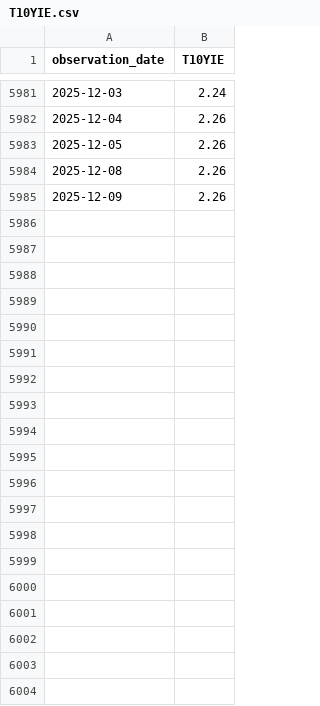
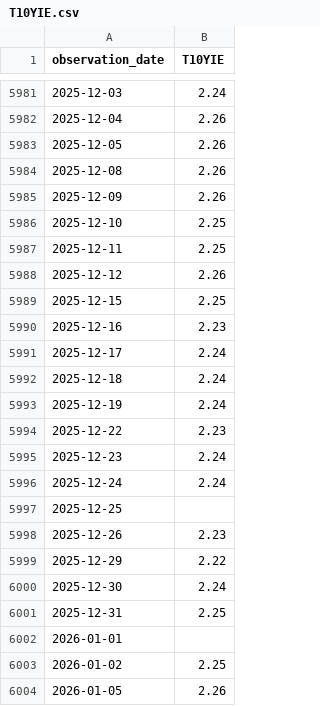
Before and after one commit to Skyedge1903/Dashboard, a CSV file: data/T10YIE.csv, drawn as a sheet; only a part is shown, gaps mark what is left out; the diff covers the shown part only; the diff names each change by its address in the sheet, - before the commit and + after, or states it on an @@ line.

Commit message:
Manual update files

```diff
--- a/data/T10YIE.csv
+++ b/data/T10YIE.csv
+row 5986: 2025-12-10 | 2.25
+row 5987: 2025-12-11 | 2.25
+row 5988: 2025-12-12 | 2.26
+row 5989: 2025-12-15 | 2.25
+row 5990: 2025-12-16 | 2.23
+row 5991: 2025-12-17 | 2.24
+row 5992: 2025-12-18 | 2.24
+row 5993: 2025-12-19 | 2.24
+row 5994: 2025-12-22 | 2.23
+row 5995: 2025-12-23 | 2.24
+row 5996: 2025-12-24 | 2.24
+row 5997: 2025-12-25
+row 5998: 2025-12-26 | 2.23
+row 5999: 2025-12-29 | 2.22
+row 6000: 2025-12-30 | 2.24
+row 6001: 2025-12-31 | 2.25
+row 6002: 2026-01-01
+row 6003: 2026-01-02 | 2.25
+row 6004: 2026-01-05 | 2.26
```
Also changed, not shown: 19 added rows elsewhere in this file.
